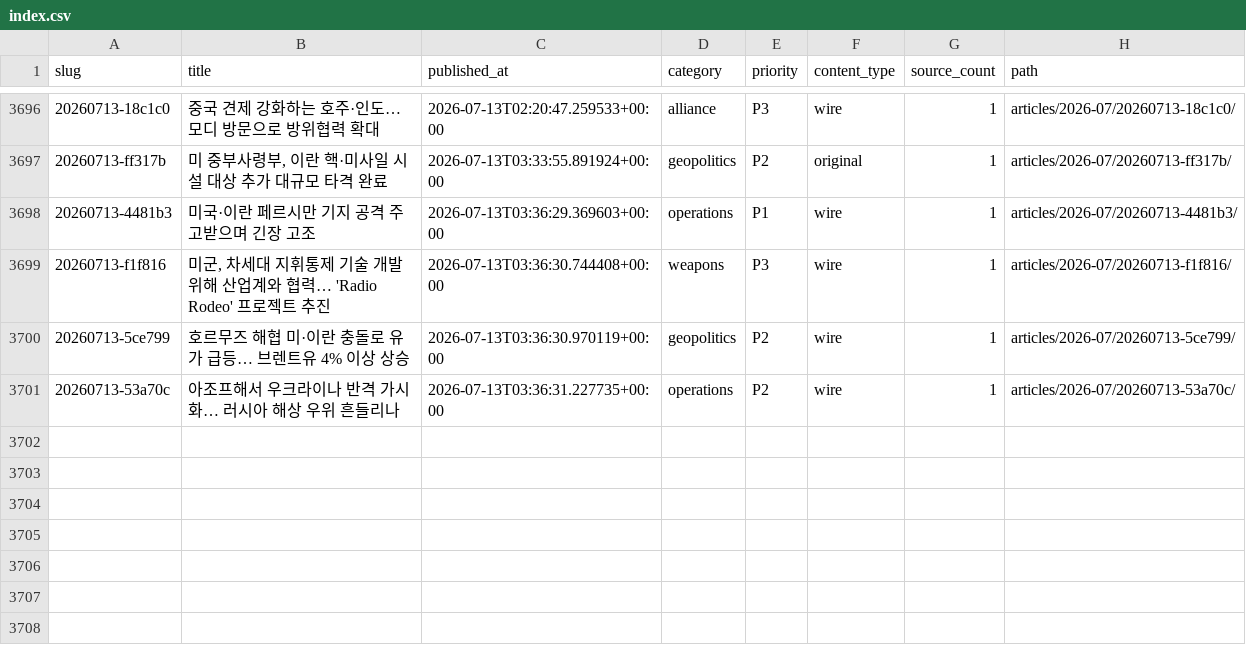
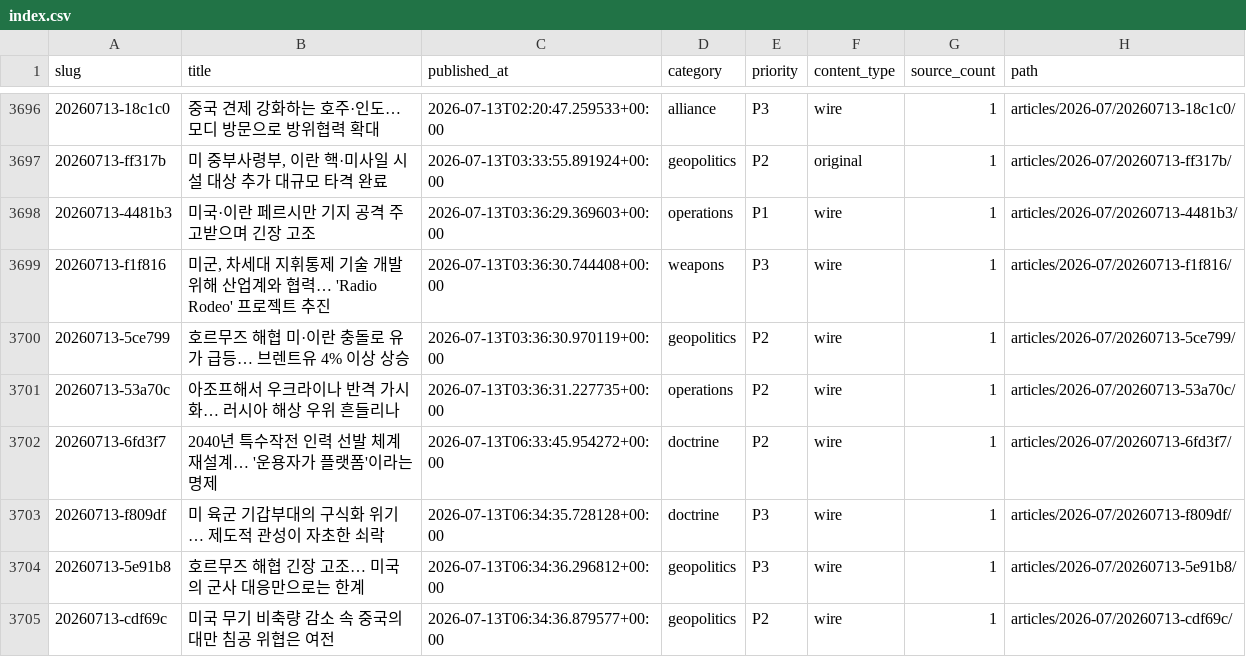
Before and after one commit to CombatSociety/data, a CSV file: index.csv, drawn as a sheet; only a part is shown, gaps mark what is left out.

Commit message:
mirror: 3704 articles + 69 briefs @ 2026-07-13 16:15 KST

```diff
--- a/index.csv
+++ b/index.csv
@@ -3701 +3701,5 @@ slug,title,published_at,category,priority,content_type,source_count,path
 20260713-53a70c,아조프해서 우크라이나 반격 가시화… 러시아 해상 우위 흔들리나,2026-07-13T03:36:31.227735+00:00,operations,P2,wire,1,articles/2026-07/20260713-53a70c/
+20260713-6fd3f7,2040년 특수작전 인력 선발 체계 재설계… '운용자가 플랫폼'이라는 명제,2026-07-13T06:33:45.954272+00:00,doctrine,P2,wire,1,articles/2026-07/20260713-6fd3f7/
+20260713-f809df,미 육군 기갑부대의 구식화 위기… 제도적 관성이 자초한 쇠락,2026-07-13T06:34:35.728128+00:00,doctrine,P3,wire,1,articles/2026-07/20260713-f809df/
+20260713-5e91b8,호르무즈 해협 긴장 고조… 미국의 군사 대응만으로는 한계,2026-07-13T06:34:36.296812+00:00,geopolitics,P3,wire,1,articles/2026-07/20260713-5e91b8/
+20260713-cdf69c,미국 무기 비축량 감소 속 중국의 대만 침공 위협은 여전,2026-07-13T06:34:36.879577+00:00,geopolitics,P2,wire,1,articles/2026-07/20260713-cdf69c/
```
Also changed, not shown: 12 other files.
